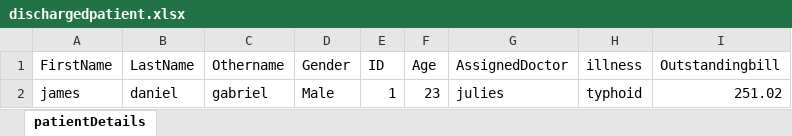
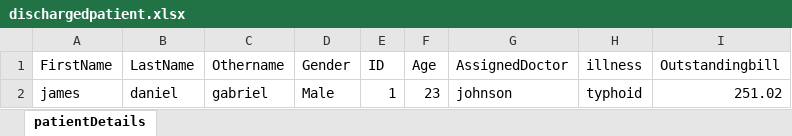
Before and after one commit to mrsam468/advancehospital, an Excel workbook: main/java/hospitaldatabase/dischargedpatient.xlsx, sheet patientDetails, drawn as a sheet; values as stored, in another font and other column widths than the file's, no borders; the diff names each change by its address in the sheet, - before the commit and + after, or states it on an @@ line.

```diff
--- a/main/java/hospitaldatabase/dischargedpatient.xlsx (sheet patientDetails)
+++ b/main/java/hospitaldatabase/dischargedpatient.xlsx (sheet patientDetails)
-G2 (AssignedDoctor): julies
+G2 (AssignedDoctor): johnson
```
Also changed, not shown: main/java/hospitaldatabase/activepatient.xlsx, 3 other files.
